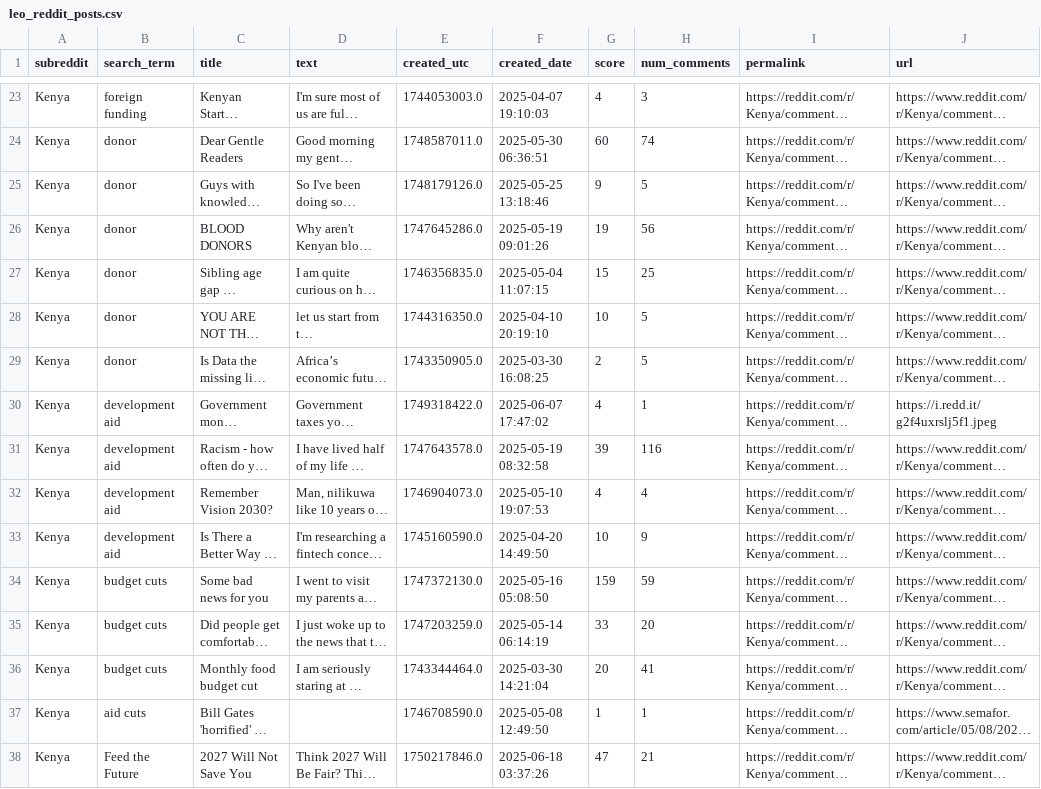
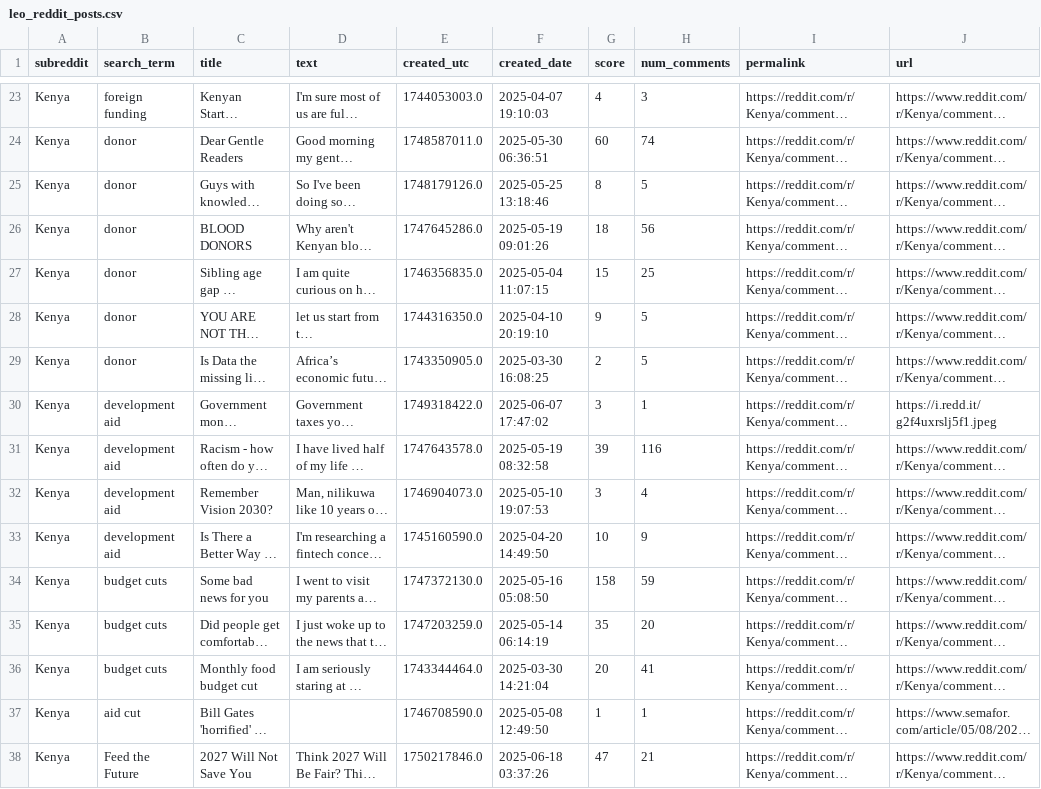
Before and after one commit to L-N-E0/USAID-Kenya-Sentiment-Analysis, a CSV file: data/raw/leo_reddit_posts.csv, drawn as a sheet; only a part is shown, gaps mark what is left out; long unchanged cells end in …; the diff covers the shown part only; the diff names each change by its address in the sheet, - before the commit and + after, or states it on an @@ line.

```diff
--- a/data/raw/leo_reddit_posts.csv
+++ b/data/raw/leo_reddit_posts.csv
-G25 (score): 9
+G25 (score): 8
-G26 (score): 19
+G26 (score): 18
-G28 (score): 10
+G28 (score): 9
-G30 (score): 4
+G30 (score): 3
-G32 (score): 4
+G32 (score): 3
-G34 (score): 159
+G34 (score): 158
-G35 (score): 33
+G35 (score): 35
-B37 (search_term): aid cuts
+B37 (search_term): aid cut
```
Also changed, not shown: 1 added row and 55 edited cells elsewhere in this file.
